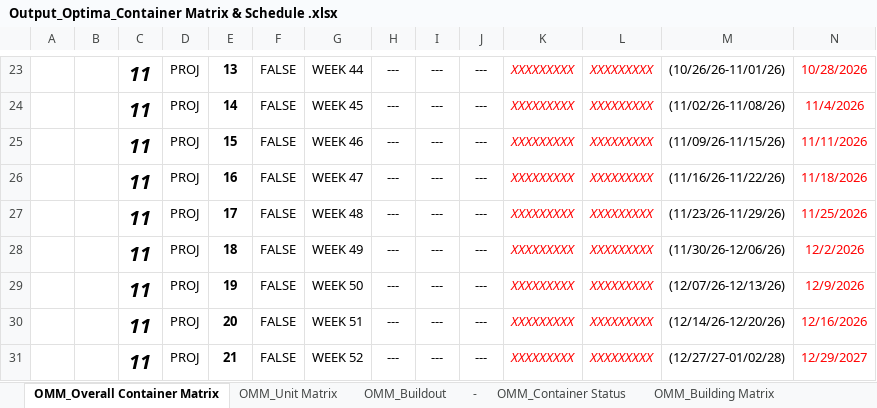
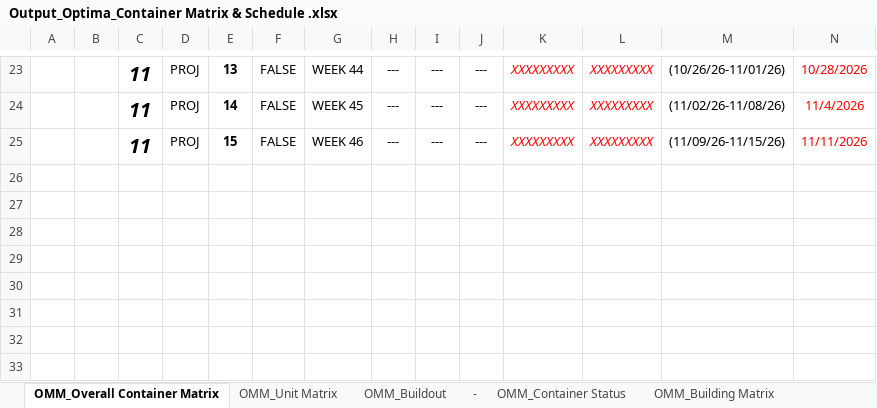
Before and after one commit to edwin210designhouse/OMM-OPTIMA-210-DASHBOARD, an Excel workbook: Output_Optima_Container Matrix & Schedule .xlsx, sheet OMM_Overall Container Matrix, drawn as a sheet; only a part is shown, gaps mark what is left out; values as stored, in another font and other column widths than the file's, no borders; 2 other sheets too large or unreadable and not compared; rows hold the shown columns only; the diff names each change by its address in the sheet, - before the commit and + after, or states it on an @@ line.

Commit message:
Auto-update 2026-08-11 15:11 -- 15 containers

```diff
--- a/Output_Optima_Container Matrix & Schedule .xlsx (sheet OMM_Overall Container Matrix)
+++ b/Output_Optima_Container Matrix & Schedule .xlsx (sheet OMM_Overall Container Matrix)
-row 26:  |  | 11 | PROJ | 16 | FALSE | WEEK 47 | --- | --- | --- | XXXXXXXXX | XXXXXXXXX | (11/16/26-11/22/26) | 11/18/2026
-row 27:  |  | 11 | PROJ | 17 | FALSE | WEEK 48 | --- | --- | --- | XXXXXXXXX | XXXXXXXXX | (11/23/26-11/29/26) | 11/25/2026
-row 28:  |  | 11 | PROJ | 18 | FALSE | WEEK 49 | --- | --- | --- | XXXXXXXXX | XXXXXXXXX | (11/30/26-12/06/26) | 12/2/2026
-row 29:  |  | 11 | PROJ | 19 | FALSE | WEEK 50 | --- | --- | --- | XXXXXXXXX | XXXXXXXXX | (12/07/26-12/13/26) | 12/9/2026
-row 30:  |  | 11 | PROJ | 20 | FALSE | WEEK 51 | --- | --- | --- | XXXXXXXXX | XXXXXXXXX | (12/14/26-12/20/26) | 12/16/2026
-row 31:  |  | 11 | PROJ | 21 | FALSE | WEEK 52 | --- | --- | --- | XXXXXXXXX | XXXXXXXXX | (12/27/27-01/02/28) | 12/29/2027
```
Also changed, not shown: 2 other files.
